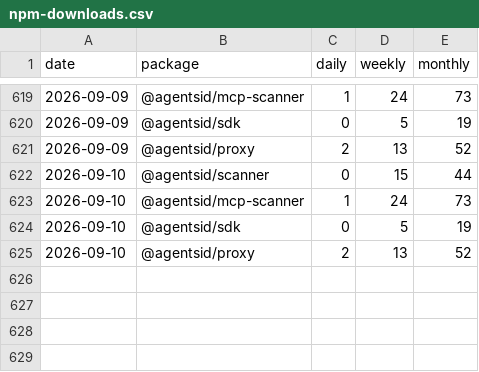
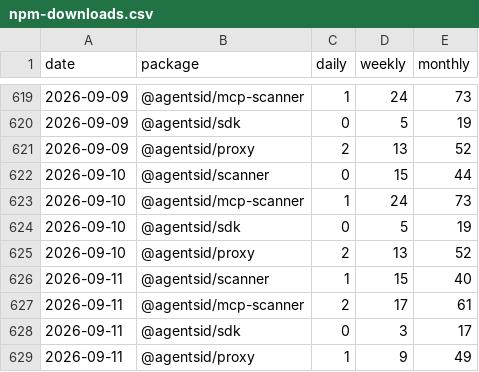
Before and after one commit to AgentsID-dev/agentsid, a CSV file: metrics/npm-downloads.csv, drawn as a sheet; only a part is shown, gaps mark what is left out; the diff names each change by its address in the sheet, - before the commit and + after, or states it on an @@ line.

Commit message:
metrics: npm downloads 4/day — 2026-09-11

```diff
--- a/metrics/npm-downloads.csv
+++ b/metrics/npm-downloads.csv
+row 626: 2026-09-11 | @agentsid/scanner | 1 | 15 | 40
+row 627: 2026-09-11 | @agentsid/mcp-scanner | 2 | 17 | 61
+row 628: 2026-09-11 | @agentsid/sdk | 0 | 3 | 17
+row 629: 2026-09-11 | @agentsid/proxy | 1 | 9 | 49
```
Also changed, not shown: 1 other file.
